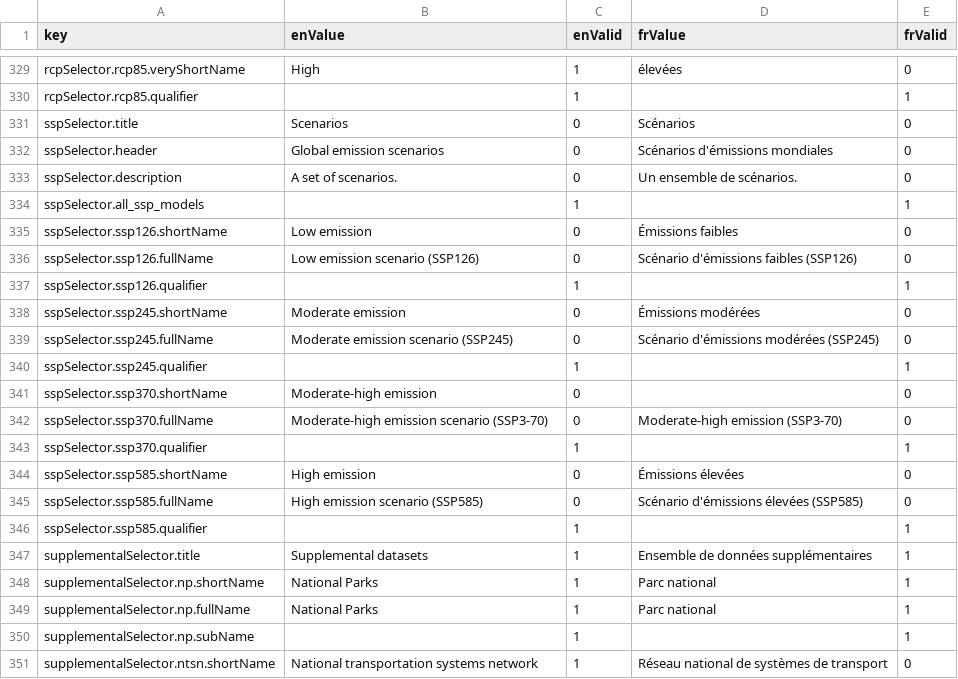
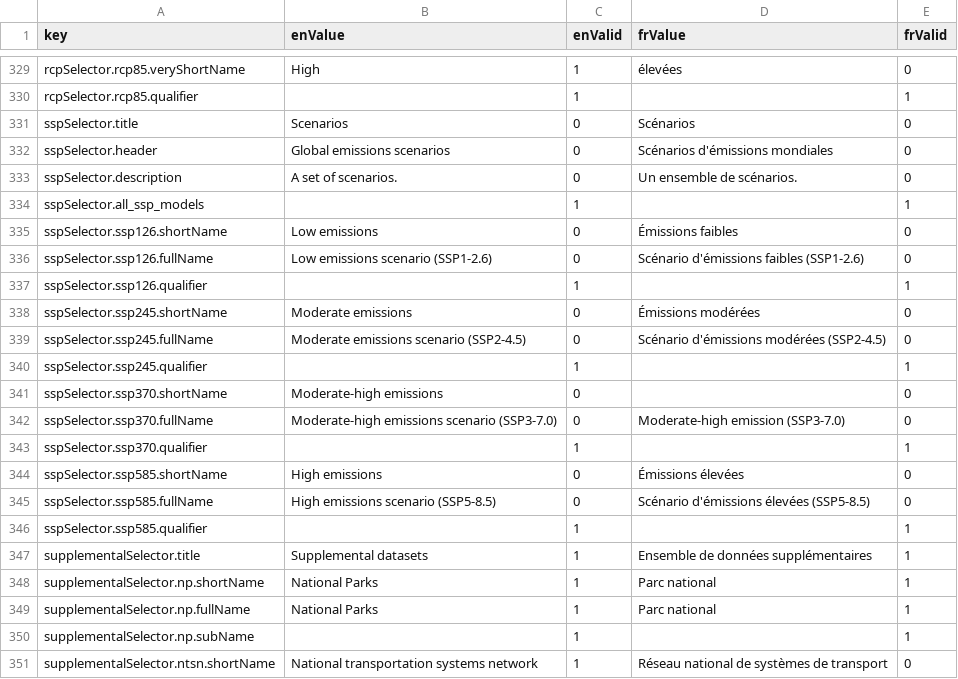
Before and after one commit to milespetrov/cccs, a CSV file: src/lang/lang.csv, drawn as a sheet; only a part is shown, gaps mark what is left out.

```diff
--- a/src/lang/lang.csv
+++ b/src/lang/lang.csv
@@ -331,16 +331,16 @@ rcpSelector.rcp85.qualifier,,1,,1
 sspSelector.title,Scenarios,0,Scénarios,0
-sspSelector.header,Global emission scenarios,0,Scénarios d'émissions mondiales,0
+sspSelector.header,Global emissions scenarios,0,Scénarios d'émissions mondiales,0
 sspSelector.description,"A set of scenarios.",0,"Un ensemble de scénarios.",0
 sspSelector.all_ssp_models,,1,,1
-sspSelector.ssp126.shortName,Low emission,0,Émissions faibles,0
-sspSelector.ssp126.fullName,Low emission scenario (SSP126),0,"Scénario d'émissions faibles (SSP126)",0
+sspSelector.ssp126.shortName,Low emissions,0,Émissions faibles,0
+sspSelector.ssp126.fullName,Low emissions scenario (SSP1-2.6),0,"Scénario d'émissions faibles (SSP1-2.6)",0
 sspSelector.ssp126.qualifier,,1,,1
-sspSelector.ssp245.shortName,Moderate emission,0,Émissions modérées,0
-sspSelector.ssp245.fullName,Moderate emission scenario (SSP245),0,"Scénario d'émissions modérées (SSP245)",0
+sspSelector.ssp245.shortName,Moderate emissions,0,Émissions modérées,0
+sspSelector.ssp245.fullName,Moderate emissions scenario (SSP2-4.5),0,"Scénario d'émissions modérées (SSP2-4.5)",0
 sspSelector.ssp245.qualifier,,1,,1
-sspSelector.ssp370.shortName,Moderate-high emission,0,,0
-sspSelector.ssp370.fullName,Moderate-high emission scenario (SSP3-70),0,Moderate-high emission (SSP3-70),0
+sspSelector.ssp370.shortName,Moderate-high emissions,0,,0
+sspSelector.ssp370.fullName,Moderate-high emissions scenario (SSP3-7.0),0,Moderate-high emission (SSP3-7.0),0
 sspSelector.ssp370.qualifier,,1,,1
-sspSelector.ssp585.shortName,High emission,0,Émissions élevées,0
-sspSelector.ssp585.fullName,High emission scenario (SSP585),0,"Scénario d'émissions élevées (SSP585)",0
+sspSelector.ssp585.shortName,High emissions,0,Émissions élevées,0
+sspSelector.ssp585.fullName,High emissions scenario (SSP5-8.5),0,"Scénario d'émissions élevées (SSP5-8.5)",0
 sspSelector.ssp585.qualifier,,1,,1
```
Also changed, not shown: 3 other files.
